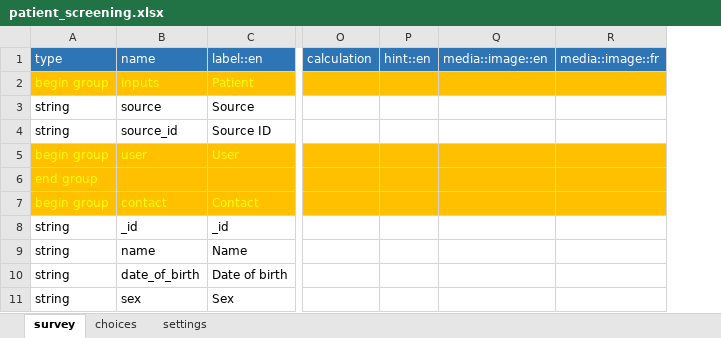
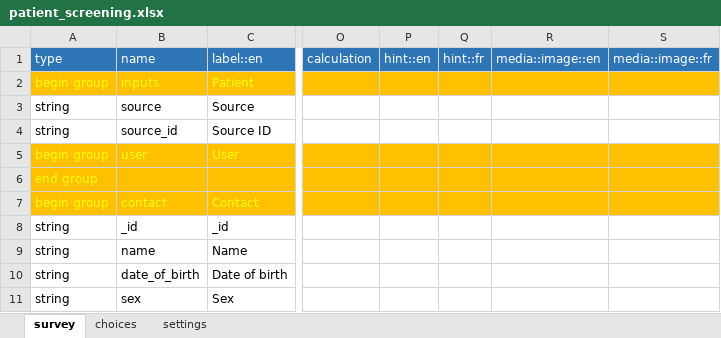
Before and after one commit to medic/config-covid, an Excel workbook: forms/app/patient_screening.xlsx, sheet survey, drawn as a sheet; only a part is shown, gaps mark what is left out; values as stored, in another font and other column widths than the file's, no borders; the diff covers the shown part only; the diff names each change by its address in the sheet, - before the commit and + after, or states it on an @@ line.

```diff
--- a/forms/app/patient_screening.xlsx (sheet survey)
+++ b/forms/app/patient_screening.xlsx (sheet survey)
+column Q, row 1: hint::fr
```
Also changed, not shown: 2 added rows and 5 removed rows elsewhere in this sheet, sheet settings, forms/contact/person-create.xlsx, forms/contact/person-edit.xlsx, 20 other files.
